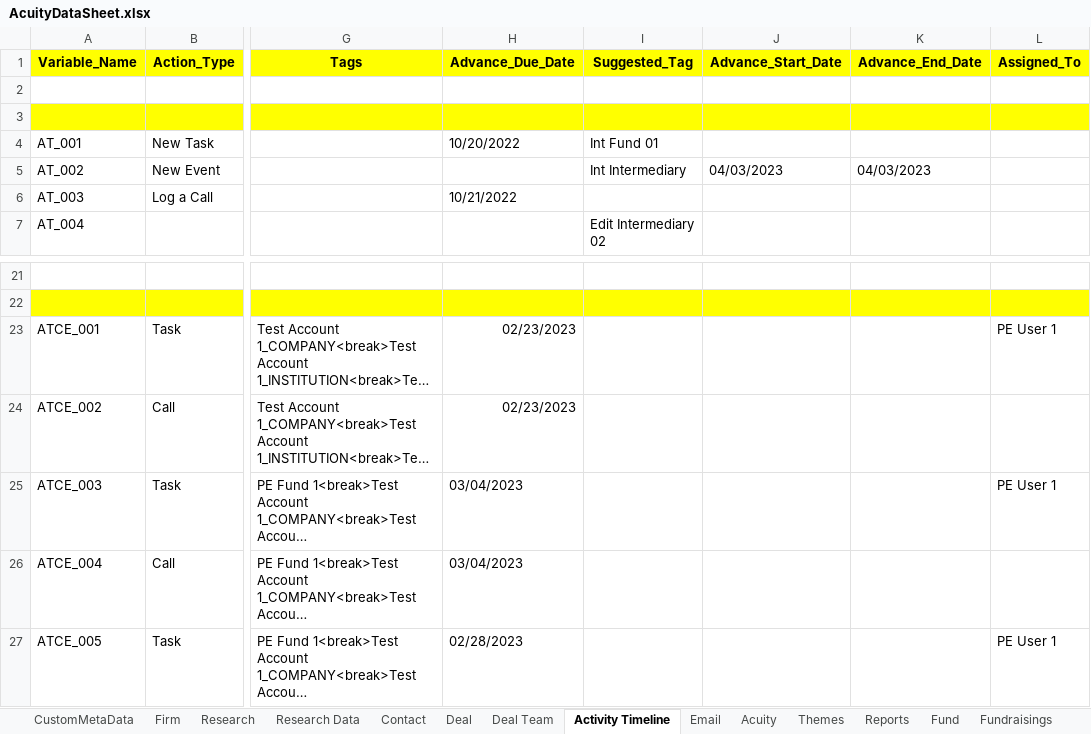
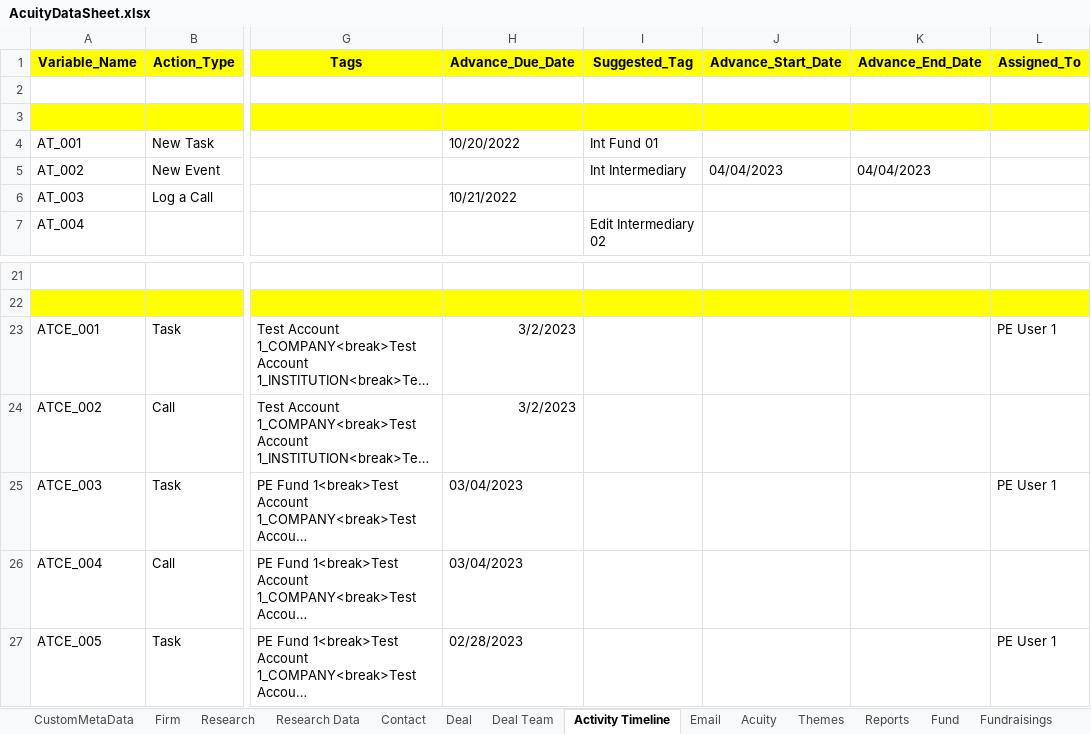
Before and after one commit to NitinNavatar/PE4.7, an Excel workbook: AcuityDataSheet.xlsx, sheet Activity Timeline, drawn as a sheet; only a part is shown, gaps mark what is left out; long unchanged cells end in …; values as stored, in another font and other column widths than the file's, no borders; the diff names each change by its address in the sheet, - before the commit and + after, or states it on an @@ line.

```diff
--- a/AcuityDataSheet.xlsx (sheet Activity Timeline)
+++ b/AcuityDataSheet.xlsx (sheet Activity Timeline)
-J5 (Advance_Start_Date): 04/03/2023
+J5 (Advance_Start_Date): 04/04/2023
-K5 (Advance_End_Date): 04/03/2023
+K5 (Advance_End_Date): 04/04/2023
-H23:H24 (Advance_Due_Date): 02/23/2023
+H23:H24 (Advance_Due_Date): 3/2/2023
```
Also changed, not shown: 2 other files.
